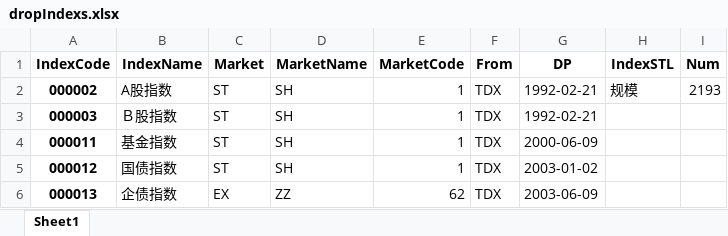
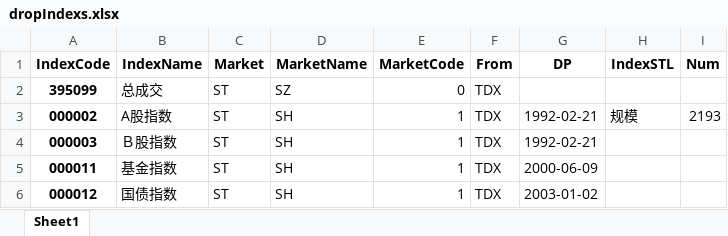
Before and after one commit to u588/app, an Excel workbook: TDXapp/tdxAppData/dropIndexs.xlsx, sheet Sheet1, drawn as a sheet; only a part is shown; the shorter side is filled out with more unchanged rows; values as stored, in another font and other column widths than the file's, no borders; the diff names each change by its address in the sheet, - before the commit and + after, or states it on an @@ line.

```diff
--- a/TDXapp/tdxAppData/dropIndexs.xlsx (sheet Sheet1)
+++ b/TDXapp/tdxAppData/dropIndexs.xlsx (sheet Sheet1)
+row 2: 395099 | 总成交 | ST | SZ | 0 | TDX
```
Also changed, not shown: 2 other files.
